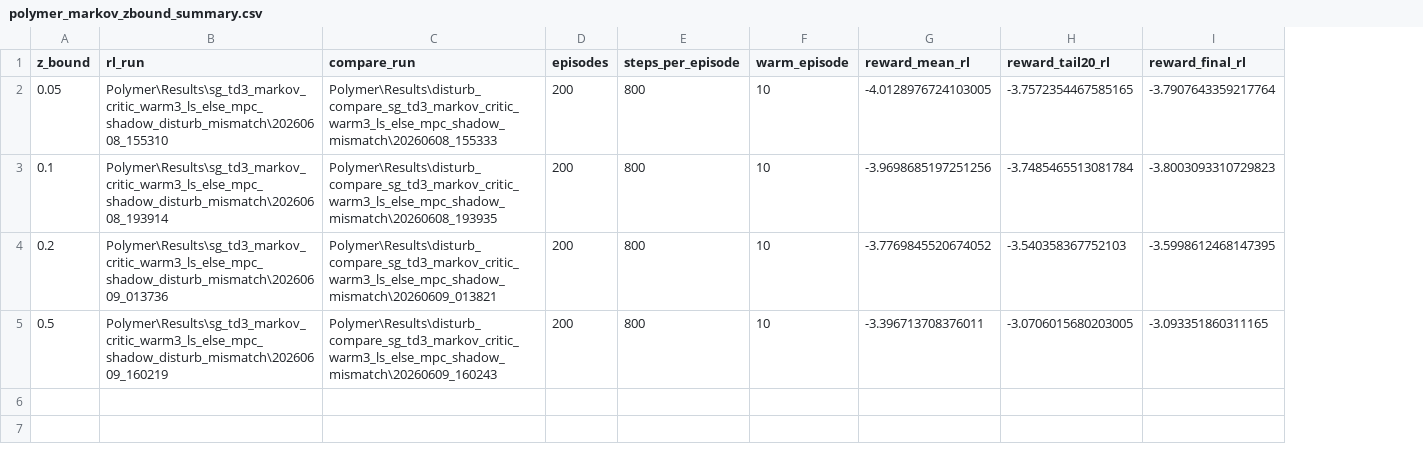
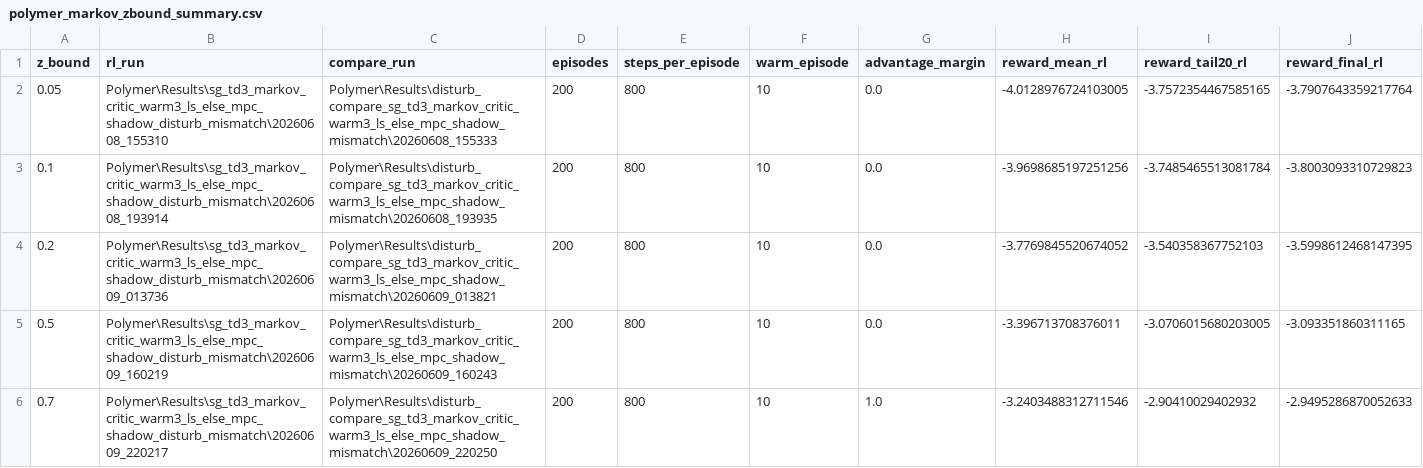
Before and after one commit to amirhm10/RLAssistedMPC, a CSV file: report/figures/polymer_markov_zbound_20260609/polymer_markov_zbound_summary.csv, drawn as a sheet; only a part is shown; rows hold the shown columns only; the diff names each change by its address in the sheet, - before the commit and + after, or states it on an @@ line.

Commit message:
Update polymer Markov z bound analysis for margin run

```diff
--- a/report/figures/polymer_markov_zbound_20260609/polymer_markov_zbound_summary.csv
+++ b/report/figures/polymer_markov_zbound_20260609/polymer_markov_zbound_summary.csv
+column G (advantage_margin), rows 2-5: all 0.0
+row 6: 0.7 | Polymer\Results\sg_td3_markov_critic_warm3_ls_else_mpc_shadow_disturb_mismatch\20260609_220217 | Polymer\Results\disturb_compare_sg_td3_markov_critic_warm3_ls_else_mpc_shadow_mismatch\20260609_220250 | 200 | 800 | 10 | 1.0 | -3.2403488312711546 | -2.90410029402932 | -2.9495286870052633
```
Also changed, not shown: 4 other files.
